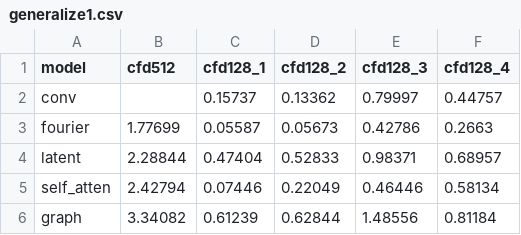
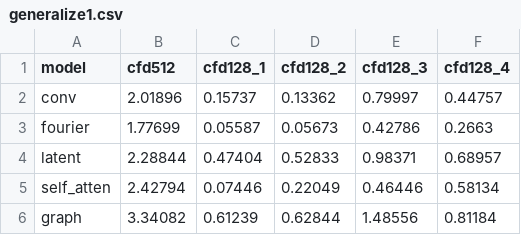
Before and after one commit to WillDreamer/FD-Bench, a CSV file: generalize1.csv, drawn as a sheet.

```diff
--- a/generalize1.csv
+++ b/generalize1.csv
@@ -1,3 +1,3 @@
 model,cfd512,cfd128_1,cfd128_2,cfd128_3,cfd128_4
-conv,,0.15737,0.13362,0.79997,0.44757
+conv,2.01896,0.15737,0.13362,0.79997,0.44757
 fourier,1.77699,0.05587,0.05673,0.42786,0.2663
```
Also changed, not shown: generalize2.csv, generalize4.csv, 15 other files.
